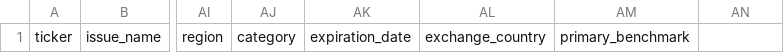
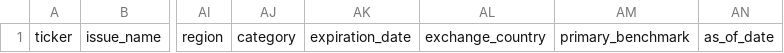
Before and after one commit to MikeConner/etfg-engine-etl, a CSV file: public/etpr_template.csv, drawn as a sheet; only a part is shown, gaps mark what is left out; the diff names each change by its address in the sheet, - before the commit and + after, or states it on an @@ line.

Commit message:
Robustify ETPR template upload. Check exclude_from_ts flag and enforce date ranges with "as_of_date". Log creates and errors to a new etpr_logs file. Similar changes to instrument template

```diff
--- a/public/etpr_template.csv
+++ b/public/etpr_template.csv
-AN1: (empty)
+AN1: as_of_date
```
Also changed, not shown: 9 other files.
